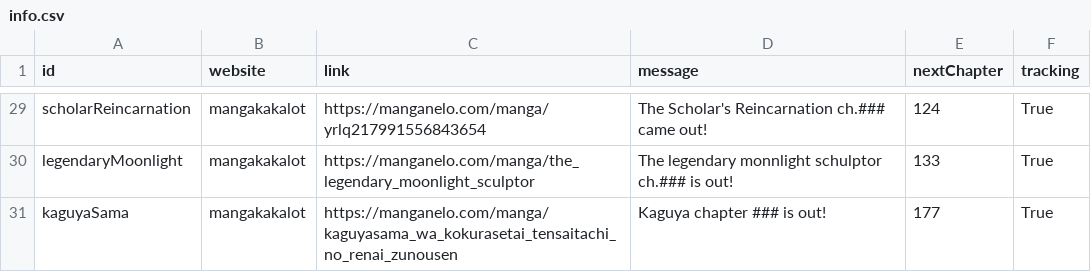
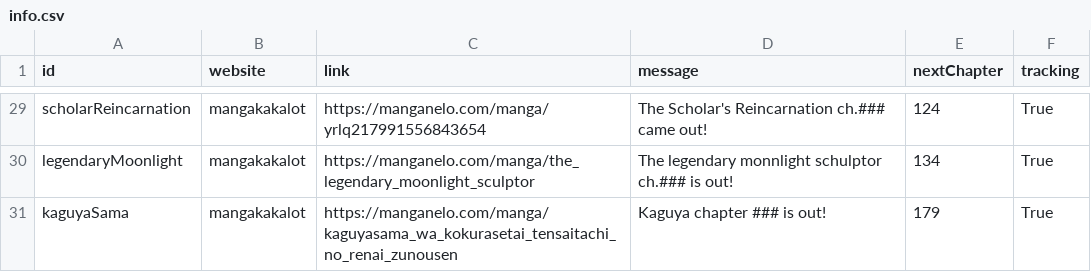
Before and after one commit to titarta/WeebTracker, a CSV file: info.csv, drawn as a sheet; only a part is shown, gaps mark what is left out; the diff covers the shown part only; the diff names each change by its address in the sheet, - before the commit and + after, or states it on an @@ line.

```diff
--- a/info.csv
+++ b/info.csv
-E30 (nextChapter): 133
+E30 (nextChapter): 134
-E31 (nextChapter): 177
+E31 (nextChapter): 179
```
Also changed, not shown: 19 edited cells elsewhere in this file, 4 other files.
